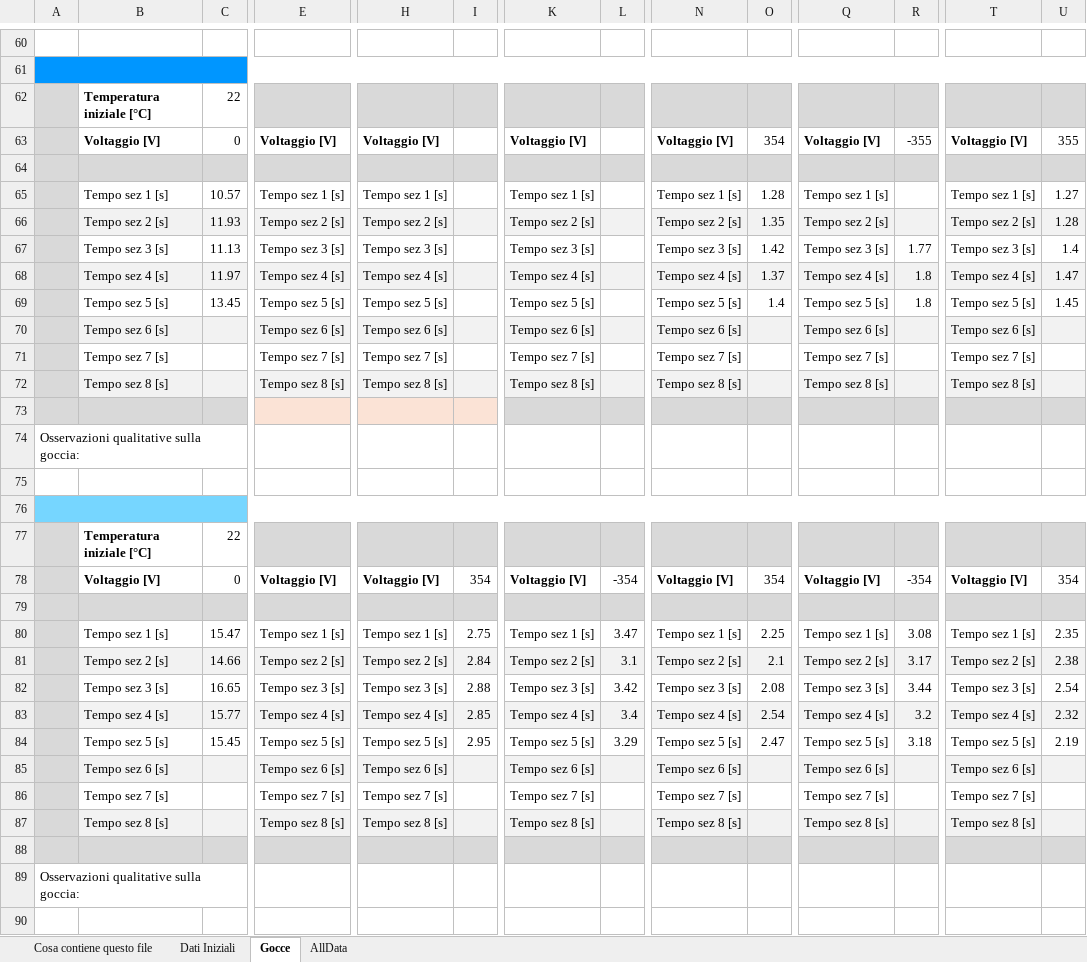
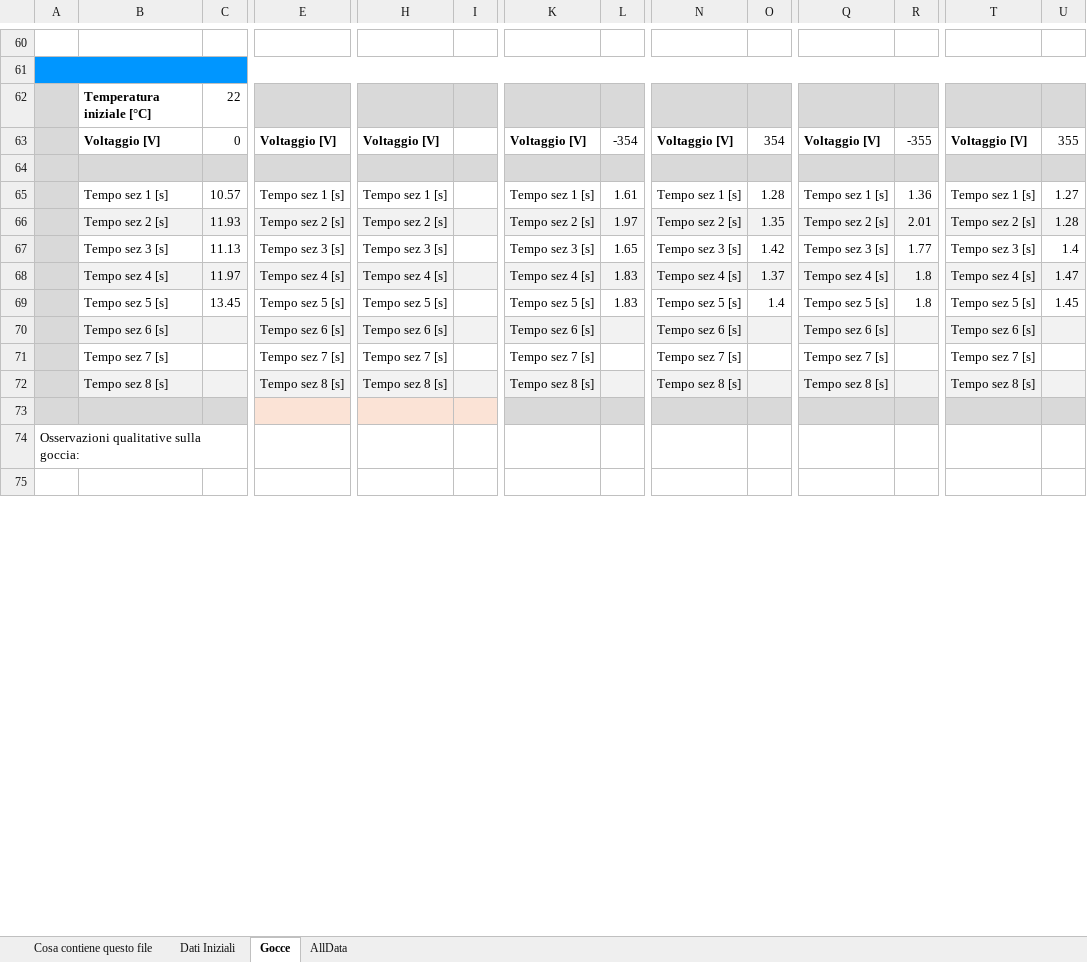
Before and after one commit to Mattia04/Labo_2_Anno_ottica, an Excel workbook: Millikan/Dati_Raccolti_Puliti.xlsx, sheet Gocce, drawn as a sheet; only a part is shown, gaps mark what is left out; the shorter side is filled out with more unchanged rows; values as stored, in another font and other column widths than the file's, no borders; removed rows and columns are numbered as before the commit, all else as after; rows hold the shown columns only; the diff covers the shown part only; the diff names each change by its address in the sheet, - before the commit and + after, or states it on an @@ line.

Commit message:
Tes

```diff
--- a/Millikan/Dati_Raccolti_Puliti.xlsx (sheet Gocce)
+++ b/Millikan/Dati_Raccolti_Puliti.xlsx (sheet Gocce)
-L63: (empty)
+L63: -354
-L65: (empty)
+L65: 1.61
-R65: (empty)
+R65: 1.36
-L66: (empty)
+L66: 1.97
-R66: (empty)
+R66: 2.01
-L67: (empty)
+L67: 1.65
-L68:L69: (empty)
+L68:L69: 1.83
@@ row 74 moved to row 89: Osservazioni qualitative sulla goccia: @@
-row 75: (empty)
-row 76: (empty)
-row 77:  | Temperatura iniziale [°C] | 22
-row 78:  | Voltaggio [V] | 0 | Voltaggio [V] | Voltaggio [V] | 354 | Voltaggio [V] | -354 | Voltaggio [V] | 354 | Voltaggio [V] | -354 | Voltaggio [V] | 354
-row 79: (empty)
-row 80:  | Tempo sez 1 [s] | 15.47 | Tempo sez 1 [s] | Tempo sez 1 [s] | 2.75 | Tempo sez 1 [s] | 3.47 | Tempo sez 1 [s] | 2.25 | Tempo sez 1 [s] | 3.08 | Tempo sez 1 [s] | 2.35
-row 81:  | Tempo sez 2 [s] | 14.66 | Tempo sez 2 [s] | Tempo sez 2 [s] | 2.84 | Tempo sez 2 [s] | 3.1 | Tempo sez 2 [s] | 2.1 | Tempo sez 2 [s] | 3.17 | Tempo sez 2 [s] | 2.38
-row 82:  | Tempo sez 3 [s] | 16.65 | Tempo sez 3 [s] | Tempo sez 3 [s] | 2.88 | Tempo sez 3 [s] | 3.42 | Tempo sez 3 [s] | 2.08 | Tempo sez 3 [s] | 3.44 | Tempo sez 3 [s] | 2.54
-row 83:  | Tempo sez 4 [s] | 15.77 | Tempo sez 4 [s] | Tempo sez 4 [s] | 2.85 | Tempo sez 4 [s] | 3.4 | Tempo sez 4 [s] | 2.54 | Tempo sez 4 [s] | 3.2 | Tempo sez 4 [s] | 2.32
-row 84:  | Tempo sez 5 [s] | 15.45 | Tempo sez 5 [s] | Tempo sez 5 [s] | 2.95 | Tempo sez 5 [s] | 3.29 | Tempo sez 5 [s] | 2.47 | Tempo sez 5 [s] | 3.18 | Tempo sez 5 [s] | 2.19
@@ row 85 moved to row 100: Tempo sez 6 [s] @@
@@ row 86 moved to row 101: Tempo sez 7 [s] @@
@@ row 87 moved to row 102: Tempo sez 8 [s] @@
-row 88: (empty)
@@ row 89 moved to row 119: Osservazioni qualitative sulla goccia: @@
-row 90: (empty)
```
Also changed, not shown: 41 added rows, 29 removed rows, 14 moved rows, 30 edited cells and cell formats elsewhere in this sheet, sheet AllData.
